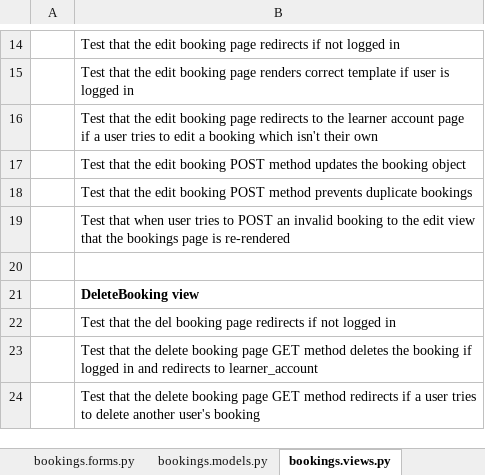
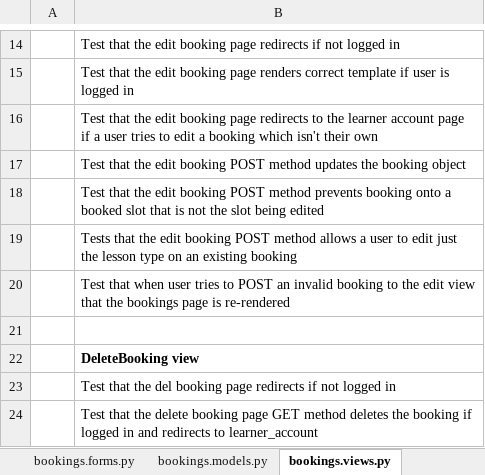
Before and after one commit to adamhatton/john-breedon-bass-tuition-pp4, an Excel workbook: docs/testing/jbtuition-automated-testing.xlsx, sheet bookings.views.py, drawn as a sheet; only a part is shown, gaps mark what is left out; the shorter side is filled out with more unchanged rows; values as stored, in another font and other column widths than the file's, no borders; the diff names each change by its address in the sheet, - before the commit and + after, or states it on an @@ line.

Commit message:
Add new bug to README and updated test files

```diff
--- a/docs/testing/jbtuition-automated-testing.xlsx (sheet bookings.views.py)
+++ b/docs/testing/jbtuition-automated-testing.xlsx (sheet bookings.views.py)
-B18: …method prevents duplicate bookings
+B18: …method prevents booking onto a booked slot that is not the slot being edited
+row 19:  | Tests that the edit booking POST method allows a user to edit just the lesson type on an existing booking
```
Also changed, not shown: 3 other files.
